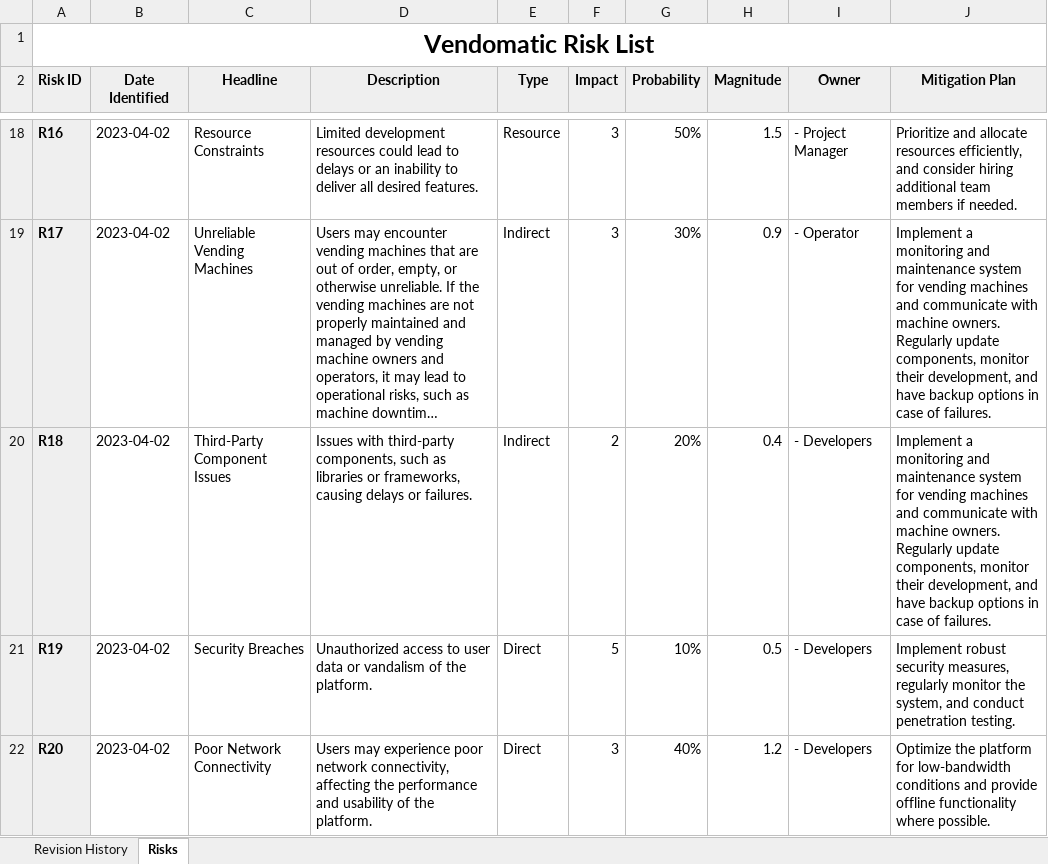
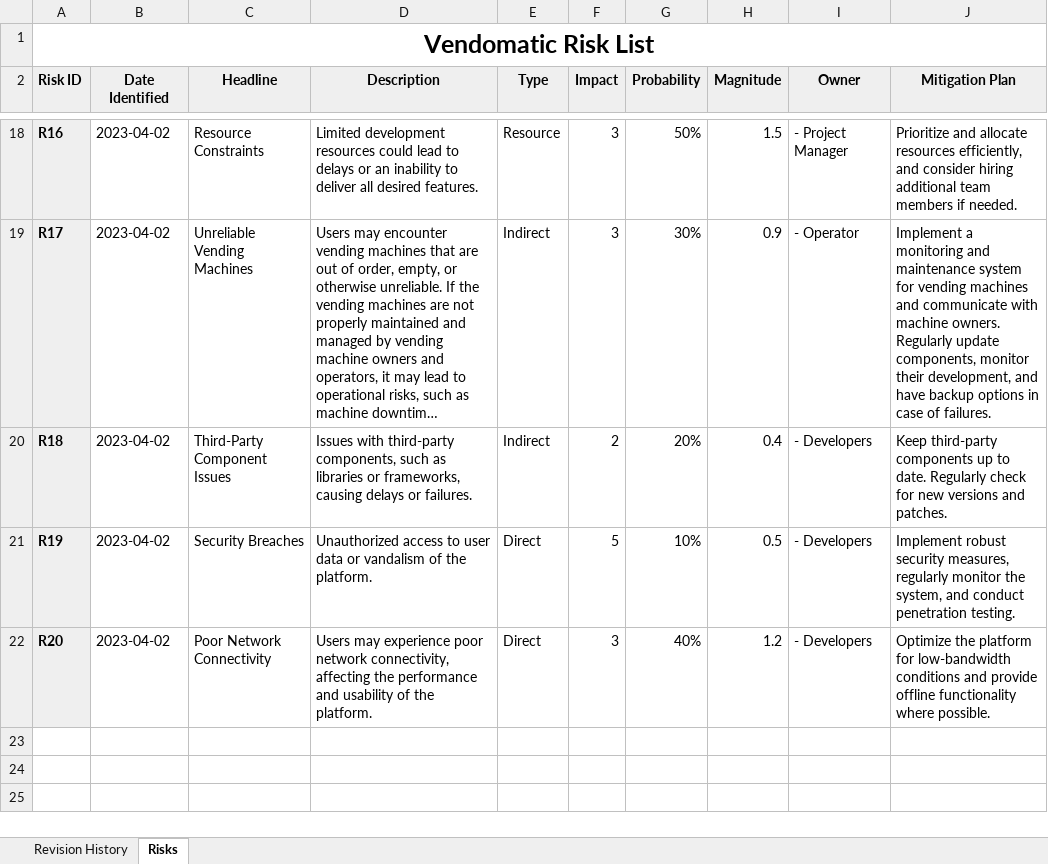
Before and after one commit to tksozer/SM504-CodeBusters, an Excel workbook: docs/Project Management/Risk List.xlsx, sheet Risks, drawn as a sheet; only a part is shown, gaps mark what is left out; long unchanged cells end in …; values as stored, in another font and other column widths than the file's, no borders; charts and pictures and conditional formats not drawn; the diff names each change by its address in the sheet, - before the commit and + after, or states it on an @@ line.

Commit message:
Update the risk list

```diff
--- a/docs/Project Management/Risk List.xlsx (sheet Risks)
+++ b/docs/Project Management/Risk List.xlsx (sheet Risks)
-J20 (Mitigation Plan): Implement a monitoring and maintenance system for vending machines and communicate with machine owners. Regularly update components, monitor their development, and have backup options in case of failures.
+J20 (Mitigation Plan): Keep third-party components up to date. Regularly check for new versions and patches.
```
Also changed, not shown: 1 other file.
